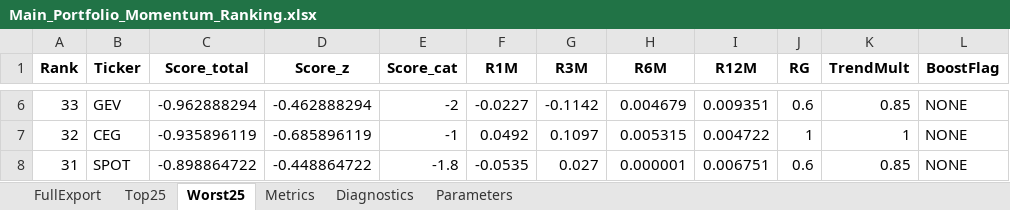
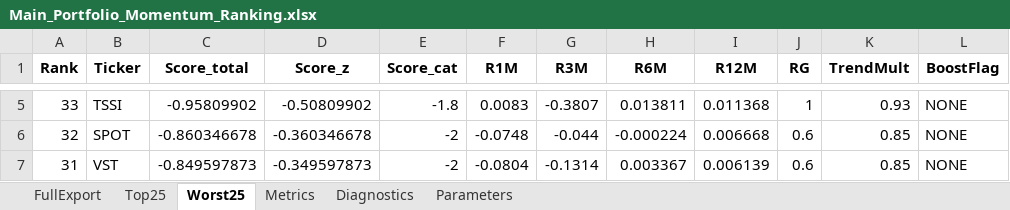
Before and after one commit to ayushipansuriya/Gurufocus, an Excel workbook: Final_File/Main_Portfolio_Momentum_Ranking.xlsx, sheet Worst25, drawn as a sheet; only a part is shown, gaps mark what is left out; values as stored, in another font and other column widths than the file's, no borders; charts and pictures not drawn; addresses are those after the commit; the diff covers the shown part only; the diff names each change by its address in the sheet, - before the commit and + after, or states it on an @@ line.

```diff
--- a/Final_File/Main_Portfolio_Momentum_Ranking.xlsx (sheet Worst25)
+++ b/Final_File/Main_Portfolio_Momentum_Ranking.xlsx (sheet Worst25)
-B5 (Ticker): GEV
+B5 (Ticker): TSSI
-C5 (Score_total): -0.962888294
+C5 (Score_total): -0.95809902
-D5 (Score_z): -0.462888294
+D5 (Score_z): -0.50809902
-E5 (Score_cat): -2
+E5 (Score_cat): -1.8
-F5 (R1M): -0.0227
+F5 (R1M): 0.0083
-G5 (R3M): -0.1142
+G5 (R3M): -0.3807
-H5 (R6M): 0.004679
+H5 (R6M): 0.013811
-I5 (R12M): 0.009351
+I5 (R12M): 0.011368
-J5 (RG): 0.6
+J5 (RG): 1
-K5 (TrendMult): 0.85
+K5 (TrendMult): 0.93
-B6 (Ticker): CEG
+B6 (Ticker): SPOT
-C6 (Score_total): -0.935896119
+C6 (Score_total): -0.860346678
-D6 (Score_z): -0.685896119
+D6 (Score_z): -0.360346678
-E6 (Score_cat): -1
+E6 (Score_cat): -2
-F6 (R1M): 0.0492
+F6 (R1M): -0.0748
-G6 (R3M): 0.1097
+G6 (R3M): -0.044
-H6 (R6M): 0.005315
+H6 (R6M): -0.000224
-I6 (R12M): 0.004722
+I6 (R12M): 0.006668
-J6 (RG): 1
+J6 (RG): 0.6
-K6 (TrendMult): 1
+K6 (TrendMult): 0.85
-B7 (Ticker): SPOT
+B7 (Ticker): VST
-C7 (Score_total): -0.898864722
+C7 (Score_total): -0.849597873
-D7 (Score_z): -0.448864722
+D7 (Score_z): -0.349597873
-E7 (Score_cat): -1.8
+E7 (Score_cat): -2
-F7 (R1M): -0.0535
+F7 (R1M): -0.0804
-G7 (R3M): 0.027
+G7 (R3M): -0.1314
-H7 (R6M): 0.000001
+H7 (R6M): 0.003367
-I7 (R12M): 0.006751
+I7 (R12M): 0.006139
```
Also changed, not shown: 1 added row, 1 removed row and 203 edited cells elsewhere in this sheet, sheet Metrics, sheet FullExport, sheet Top25, sheet Diagnostics, charts or pictures, Final_File/Combined_Portfolio_Momentum_Ranking.xlsx, Final_File/Main_guru_portfolio.xlsx, 23 other files.
